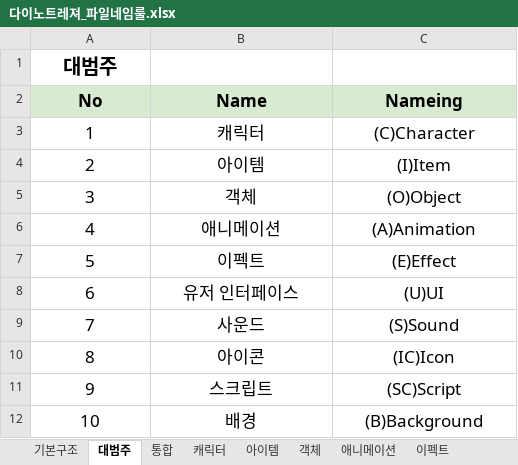
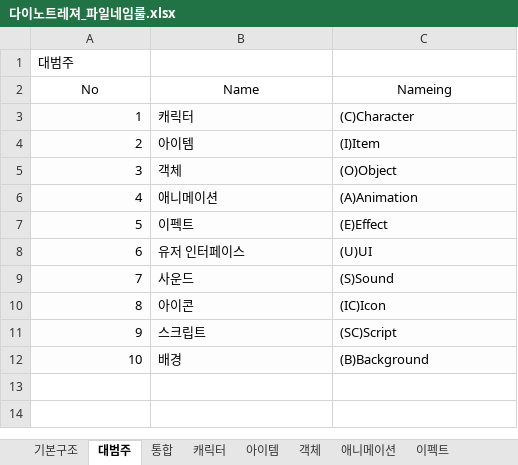
Before and after one commit to lily000915/cshfirst, an Excel workbook: contents/다이노트레져_파일네임룰.xlsx, sheet 대범주, drawn as a sheet; values as stored, in another font and other column widths than the file's, no borders; charts and pictures not drawn; the diff names each change by its address in the sheet, - before the commit and + after, or states it on an @@ line.

```diff
--- a/contents/다이노트레져_파일네임룰.xlsx (sheet 대범주)
+++ b/contents/다이노트레져_파일네임룰.xlsx (sheet 대범주)
@@ A1 text size: smaller, alignment: center → left, bold: on → off @@
@@ A2:C12 text size: smaller @@
@@ A2:C2 fill: #D9EAD3 → none, bold: on → off @@
-A3:C12 fill: none
+A3:C12 fill: #FDFDFD
-A3:A12 alignment: center
+A3:A12 alignment: right
-B3:C12 alignment: center
+B3:C12 alignment: left
```
Also changed, not shown: sheet 통합, sheet 이펙트, sheet 애니메이션, sheet 아이템, sheet 배경, sheet 캐릭터, 6 more sheets, charts or pictures, contents/다이노트레져_UI테이블.xlsx, contents/다이노트레져_몬스터테이블.xlsx, 10 other files.
